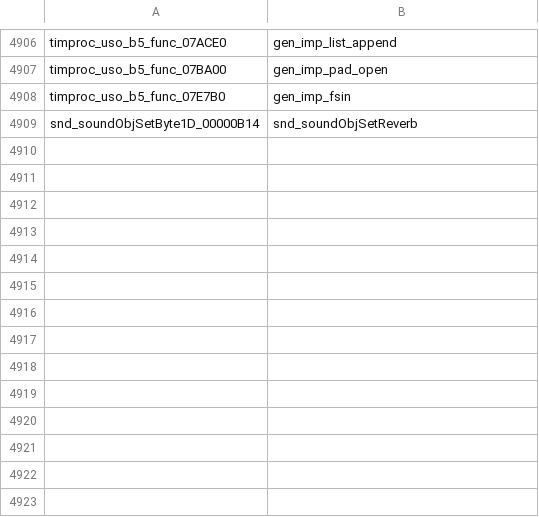
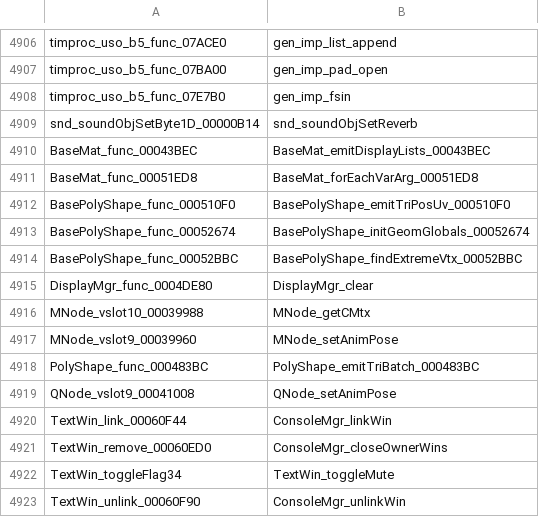
Before and after one commit to djsaunde/1080-decomp, a TSV file: renames.tsv, drawn as a sheet; only a part is shown, gaps mark what is left out.

```diff
--- a/renames.tsv
+++ b/renames.tsv
@@ -4909 +4909,15 @@ timproc_uso_b5_func_07E7B0	gen_imp_fsin
 snd_soundObjSetByte1D_00000B14	snd_soundObjSetReverb
+BaseMat_func_00043BEC	BaseMat_emitDisplayLists_00043BEC
+BaseMat_func_00051ED8	BaseMat_forEachVarArg_00051ED8
+BasePolyShape_func_000510F0	BasePolyShape_emitTriPosUv_000510F0
+BasePolyShape_func_00052674	BasePolyShape_initGeomGlobals_00052674
+BasePolyShape_func_00052BBC	BasePolyShape_findExtremeVtx_00052BBC
+DisplayMgr_func_0004DE80	DisplayMgr_clear
+MNode_vslot10_00039988	MNode_getCMtx
+MNode_vslot9_00039960	MNode_setAnimPose
+PolyShape_func_000483BC	PolyShape_emitTriBatch_000483BC
+QNode_vslot9_00041008	QNode_setAnimPose
+TextWin_link_00060F44	ConsoleMgr_linkWin
+TextWin_remove_00060ED0	ConsoleMgr_closeOwnerWins
+TextWin_toggleFlag34	TextWin_toggleMute
+TextWin_unlink_00060F90	ConsoleMgr_unlinkWin
```
Also changed, not shown: 30 other files.
